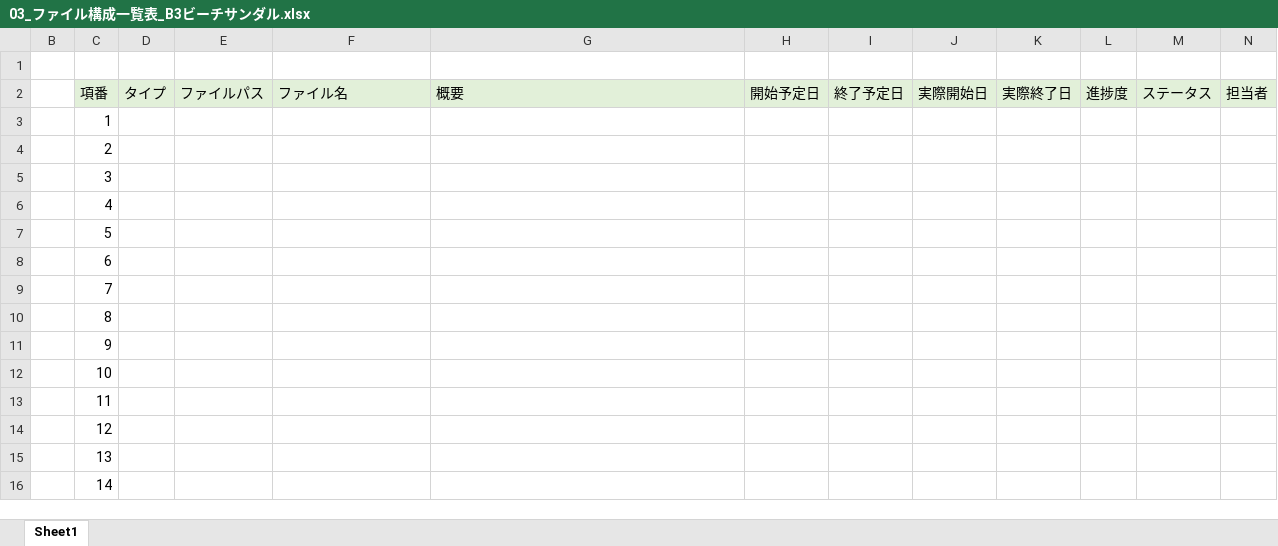
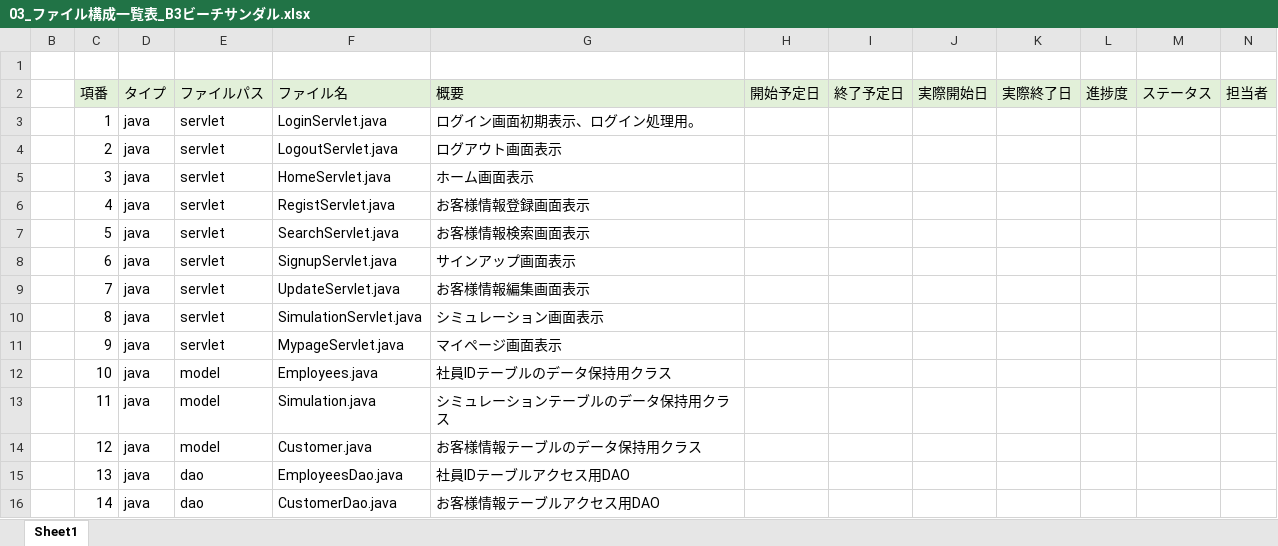
Before and after one commit to plusdojo2024/B3, an Excel workbook: doc/03_内部設計/03_ファイル構成一覧表_B3ビーチサンダル.xlsx, sheet Sheet1, drawn as a sheet; only a part is shown; values as stored, in another font and other column widths than the file's, no borders; the diff covers the shown part only; the diff names each change by its address in the sheet, - before the commit and + after, or states it on an @@ line.

```diff
--- a/doc/03_内部設計/03_ファイル構成一覧表_B3ビーチサンダル.xlsx (sheet Sheet1)
+++ b/doc/03_内部設計/03_ファイル構成一覧表_B3ビーチサンダル.xlsx (sheet Sheet1)
-D3:D16 (タイプ): (empty)
+D3:D16 (タイプ): java
-E3:E11 (ファイルパス): (empty)
+E3:E11 (ファイルパス): servlet
-F3 (ファイル名): (empty)
+F3 (ファイル名): LoginServlet.java
-G3 (概要): (empty)
+G3 (概要): ログイン画面初期表示、ログイン処理用。
-F4 (ファイル名): (empty)
+F4 (ファイル名): LogoutServlet.java
-G4 (概要): (empty)
+G4 (概要): ログアウト画面表示
-F5 (ファイル名): (empty)
+F5 (ファイル名): HomeServlet.java
-G5 (概要): (empty)
+G5 (概要): ホーム画面表示
-F6 (ファイル名): (empty)
+F6 (ファイル名): RegistServlet.java
-G6 (概要): (empty)
+G6 (概要): お客様情報登録画面表示
-F7 (ファイル名): (empty)
+F7 (ファイル名): SearchServlet.java
-G7 (概要): (empty)
+G7 (概要): お客様情報検索画面表示
-F8 (ファイル名): (empty)
+F8 (ファイル名): SignupServlet.java
-G8 (概要): (empty)
+G8 (概要): サインアップ画面表示
-F9 (ファイル名): (empty)
+F9 (ファイル名): UpdateServlet.java
-G9 (概要): (empty)
+G9 (概要): お客様情報編集画面表示
-F10 (ファイル名): (empty)
+F10 (ファイル名): SimulationServlet.java
-G10 (概要): (empty)
+G10 (概要): シミュレーション画面表示
-F11 (ファイル名): (empty)
+F11 (ファイル名): MypageServlet.java
-G11 (概要): (empty)
+G11 (概要): マイページ画面表示
-E12:E14 (ファイルパス): (empty)
+E12:E14 (ファイルパス): model
-F12 (ファイル名): (empty)
+F12 (ファイル名): Employees.java
-G12 (概要): (empty)
+G12 (概要): 社員IDテーブルのデータ保持用クラス
-F13 (ファイル名): (empty)
+F13 (ファイル名): Simulation.java
-G13 (概要): (empty)
+G13 (概要): シミュレーションテーブルのデータ保持用クラス
-F14 (ファイル名): (empty)
+F14 (ファイル名): Customer.java
-G14 (概要): (empty)
+G14 (概要): お客様情報テーブルのデータ保持用クラス
-E15:E16 (ファイルパス): (empty)
+E15:E16 (ファイルパス): dao
-F15 (ファイル名): (empty)
+F15 (ファイル名): EmployeesDao.java
-G15 (概要): (empty)
+G15 (概要): 社員IDテーブルアクセス用DAO
-F16 (ファイル名): (empty)
+F16 (ファイル名): CustomerDao.java
-G16 (概要): (empty)
+G16 (概要): お客様情報テーブルアクセス用DAO
```
Also changed, not shown: 23 added rows and 78 edited cells elsewhere in this sheet, 3 other files.
